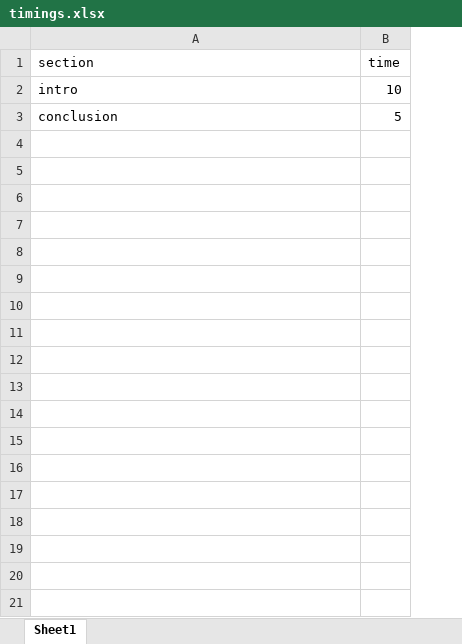
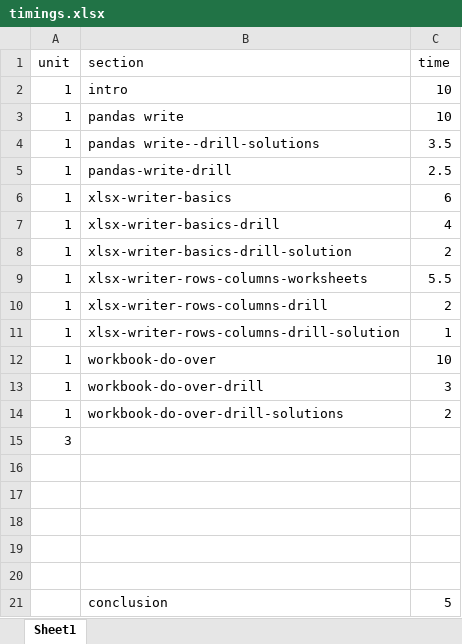
Before and after one commit to stringfestdata/olt-python-powered-excel, an Excel workbook: timings.xlsx, sheet Sheet1, drawn as a sheet; values as stored, in another font and other column widths than the file's, no borders; table styles not drawn; the diff names each change by its address in the sheet, - before the commit and + after, or states it on an @@ line.

```diff
--- a/timings.xlsx (sheet Sheet1)
+++ b/timings.xlsx (sheet Sheet1)
+column A (unit), row 2: 1
+row 3: 1 | pandas write | 10
+row 4: 1 | pandas write--drill-solutions | 3.5
+row 5: 1 | pandas-write-drill | 2.5
+row 6: 1 | xlsx-writer-basics | 6
+row 7: 1 | xlsx-writer-basics-drill | 4
+row 8: 1 | xlsx-writer-basics-drill-solution | 2
+row 9: 1 | xlsx-writer-rows-columns-worksheets | 5.5
+row 10: 1 | xlsx-writer-rows-columns-drill | 2
+row 11: 1 | xlsx-writer-rows-columns-drill-solution | 1
+row 12: 1 | workbook-do-over | 10
+row 13: 1 | workbook-do-over-drill | 3
+row 14: 1 | workbook-do-over-drill-solutions | 2
+row 15: 3
+row 16: (empty)
+row 17: (empty)
+row 18: (empty)
+row 19: (empty)
+row 20: (empty)
```
Also changed, not shown: 1-up-and-running-from-spreadsheets-to-python/freeze-panes.xlsx, 8 other files.
